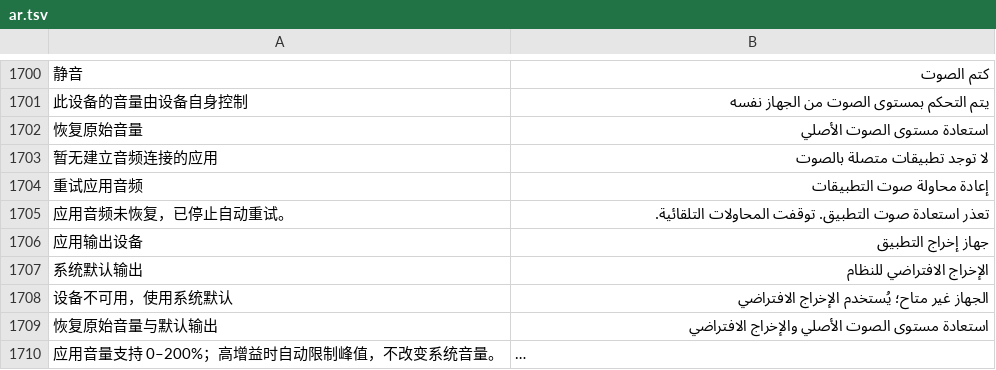
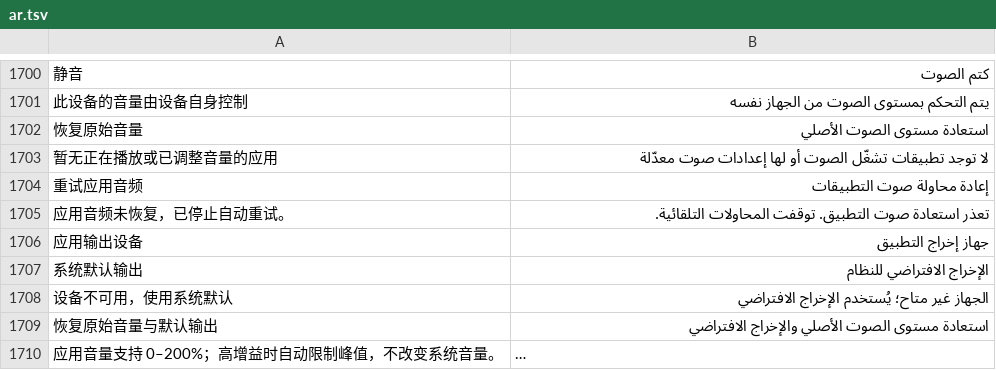
Before and after one commit to ysicing/XStats, a TSV file: Packages/XStatsKit/Sources/Localization/Resources/ar.tsv, drawn as a sheet; only a part is shown, gaps mark what is left out; long unchanged cells end in …; removed rows and columns are numbered as before the commit, all else as after; the diff names each change by its address in the sheet, - before the commit and + after, or states it on an @@ line.

```diff
--- a/Packages/XStatsKit/Sources/Localization/Resources/ar.tsv
+++ b/Packages/XStatsKit/Sources/Localization/Resources/ar.tsv
-row 1703: 暂无建立音频连接的应用 | لا توجد تطبيقات متصلة بالصوت
+row 1703: 暂无正在播放或已调整音量的应用 | لا توجد تطبيقات تشغّل الصوت أو لها إعدادات صوت معدّلة
```
Also changed, not shown: Packages/XStatsKit/Sources/Localization/Resources/de.tsv, Packages/XStatsKit/Sources/Localization/Resources/es.tsv, 12 other files.
